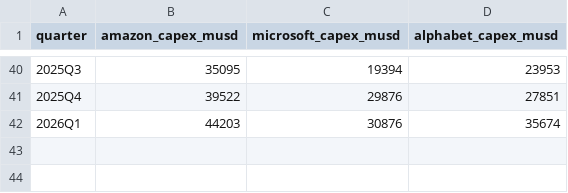
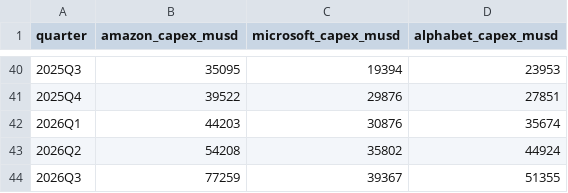
Before and after one commit to JarvisLee511/multi-cloud-ai-infrastructure-analysis, a CSV file: data/market_history/quarterly_capex.csv, drawn as a sheet; only a part is shown, gaps mark what is left out.

```diff
--- a/data/market_history/quarterly_capex.csv
+++ b/data/market_history/quarterly_capex.csv
@@ -42 +42,3 @@ quarter,amazon_capex_musd,microsoft_capex_musd,alphabet_capex_musd
 2026Q1,44203,30876,35674
+2026Q2,54208,35802,44924
+2026Q3,77259,39367,51355
```
Also changed, not shown: data/market_history/azure_yoy_growth.csv, data/market_history/market_share.csv, 14 other files.
